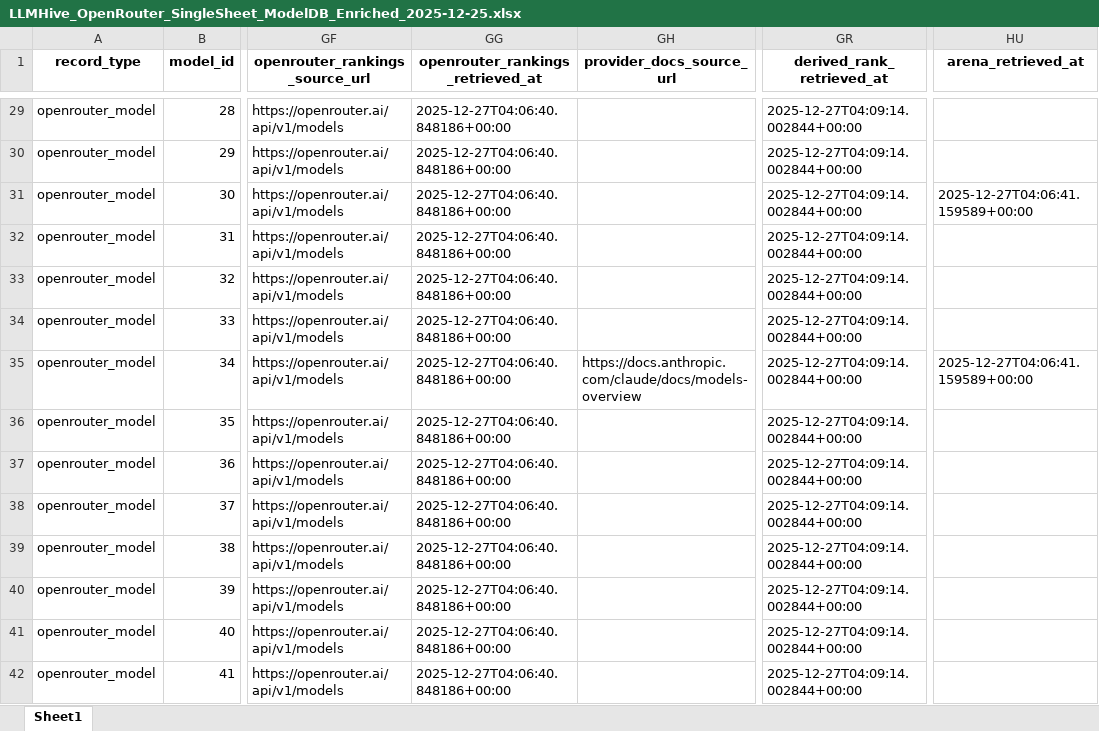
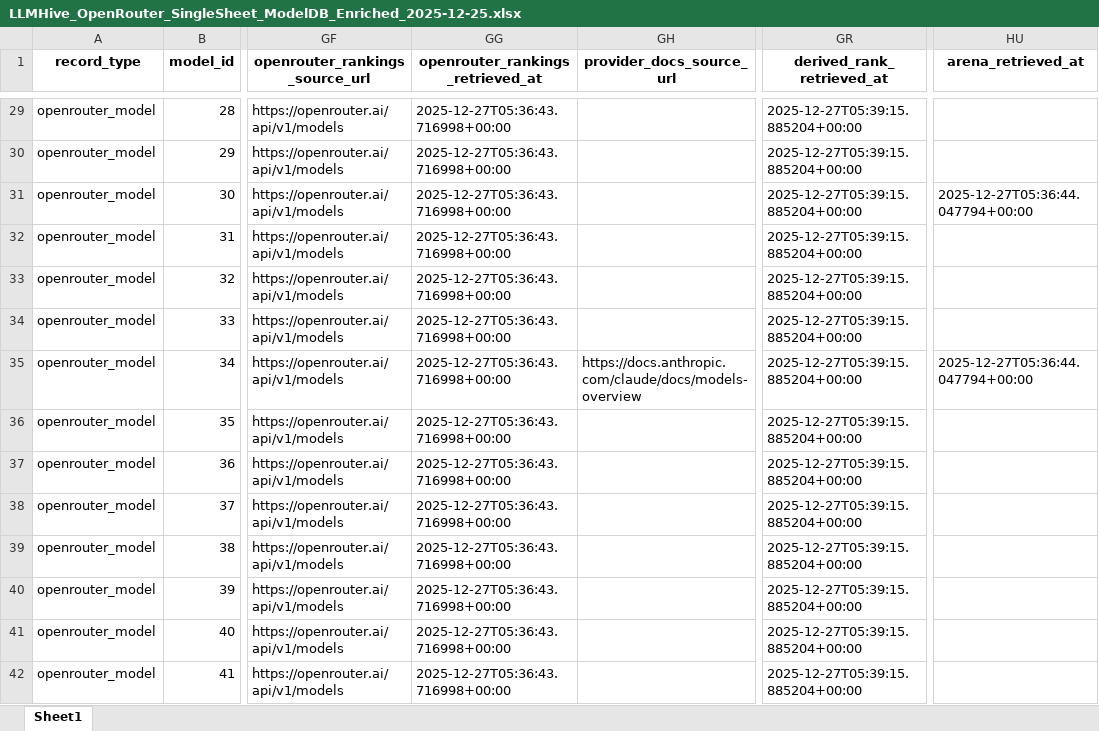
Before and after one commit to LLLHive/LLMHIVE, an Excel workbook: data/modeldb/LLMHive_OpenRouter_SingleSheet_ModelDB_Enriched_2025-12-25.xlsx, sheet Sheet1, drawn as a sheet; only a part is shown, gaps mark what is left out; values as stored, in another font and other column widths than the file's, no borders; the diff covers the shown part only; the diff names each change by its address in the sheet, - before the commit and + after, or states it on an @@ line.

```diff
--- a/data/modeldb/LLMHive_OpenRouter_SingleSheet_ModelDB_Enriched_2025-12-25.xlsx (sheet Sheet1)
+++ b/data/modeldb/LLMHive_OpenRouter_SingleSheet_ModelDB_Enriched_2025-12-25.xlsx (sheet Sheet1)
-GG29:GG42 (openrouter_rankings_retrieved_at): 2025-12-27T04:06:40.848186+00:00
+GG29:GG42 (openrouter_rankings_retrieved_at): 2025-12-27T05:36:43.716998+00:00
-GR29:GR42 (derived_rank_retrieved_at): 2025-12-27T04:09:14.002844+00:00
+GR29:GR42 (derived_rank_retrieved_at): 2025-12-27T05:39:15.885204+00:00
-HU31 (arena_retrieved_at): 2025-12-27T04:06:41.159589+00:00
+HU31 (arena_retrieved_at): 2025-12-27T05:36:44.047794+00:00
-HU35 (arena_retrieved_at): 2025-12-27T04:06:41.159589+00:00
+HU35 (arena_retrieved_at): 2025-12-27T05:36:44.047794+00:00
```
Also changed, not shown: 850 edited cells elsewhere in this sheet, 7 other files.
